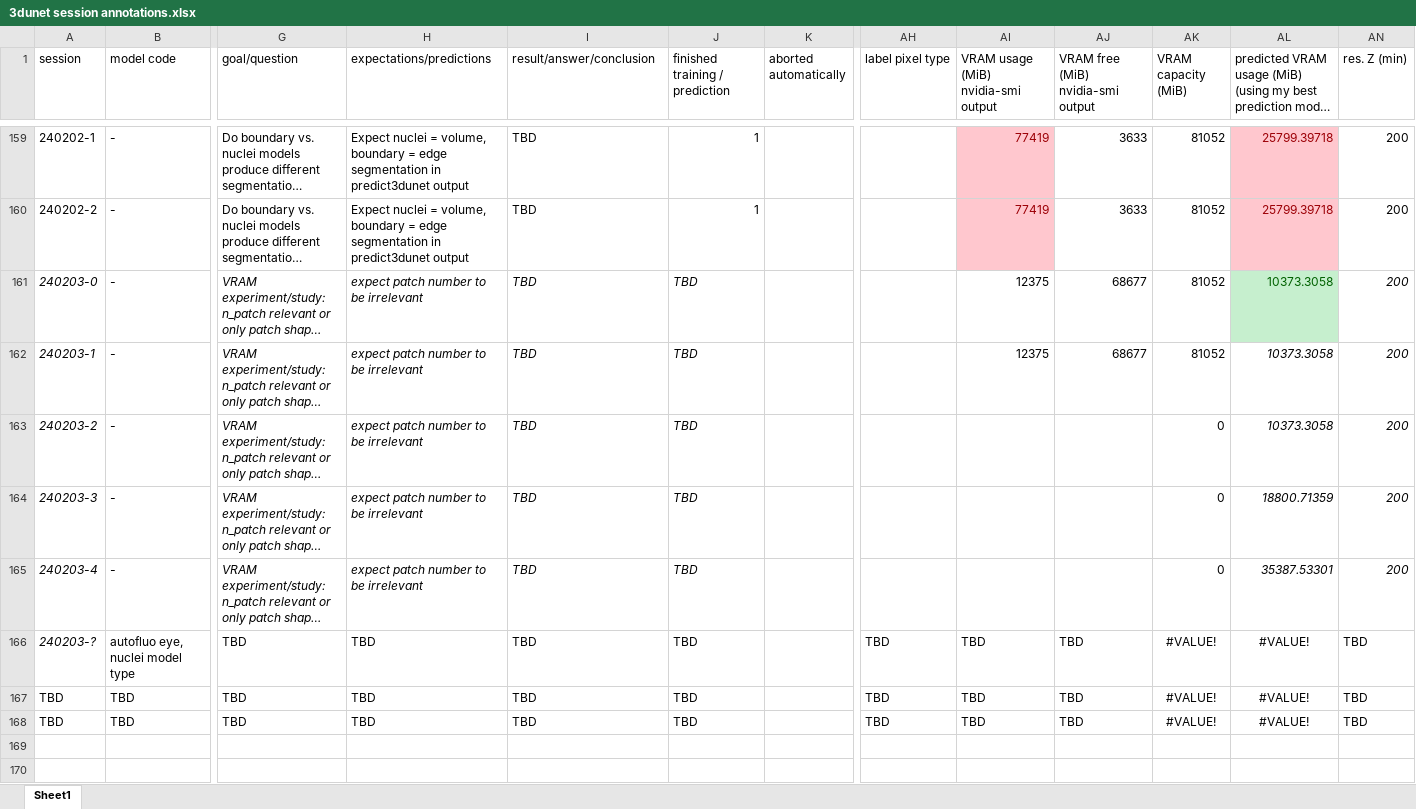
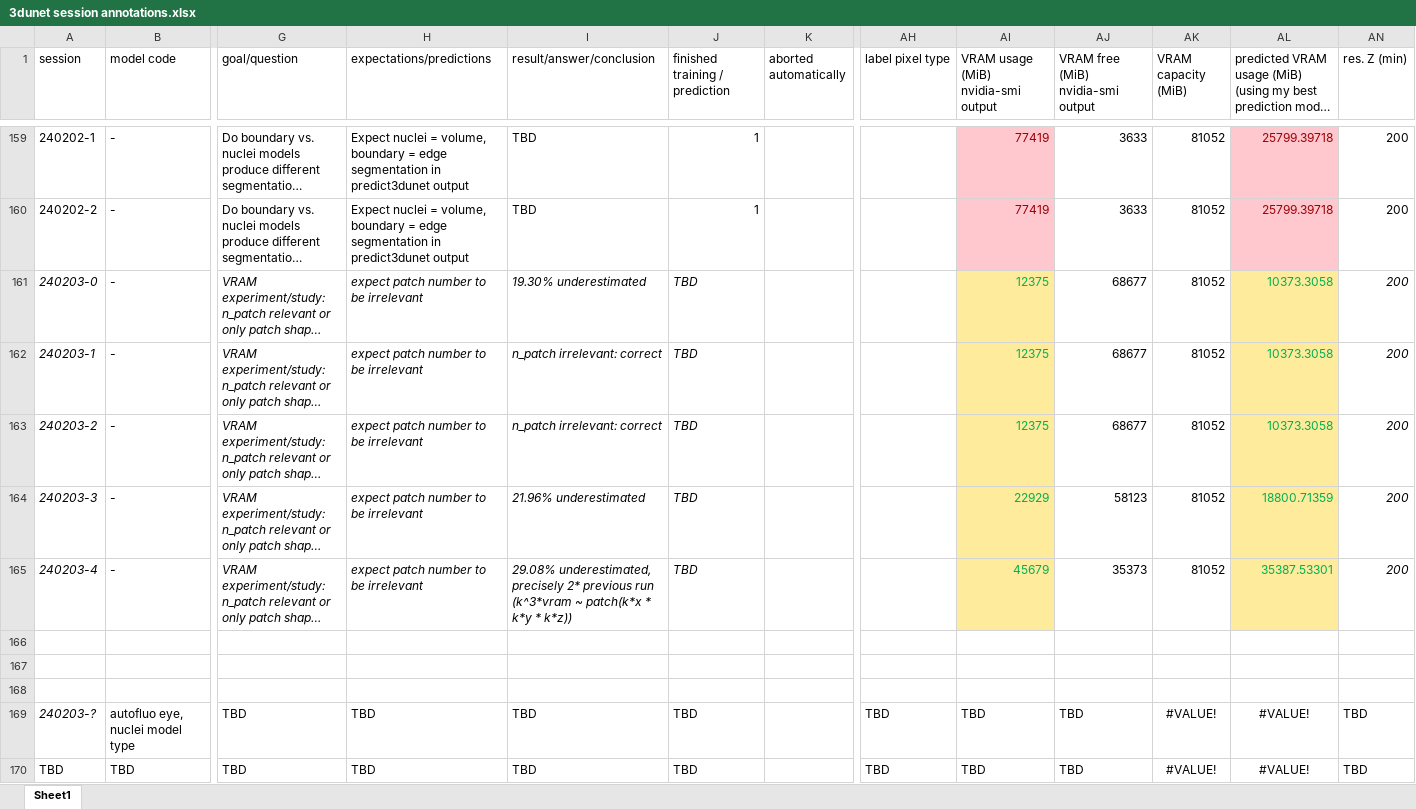
Before and after one commit to radRoy/cloud, an Excel workbook: 3dunet session annotations.xlsx, sheet Sheet1, drawn as a sheet; only a part is shown, gaps mark what is left out; the shorter side is filled out with more unchanged rows; long unchanged cells end in …; values as stored, in another font and other column widths than the file's, no borders; rows hold the shown columns only; the diff names each change by its address in the sheet, - before the commit and + after, or states it on an @@ line.

Commit message:
Update 3dunet session annotations.xlsx

```diff
--- a/3dunet session annotations.xlsx (sheet Sheet1)
+++ b/3dunet session annotations.xlsx (sheet Sheet1)
-I161 (result/answer/conclusion): TBD
+I161 (result/answer/conclusion): 19.30% underestimated
-AI161:AI165 fill: none
+AI161:AI165 fill: #FFEB9C
-AI161:AI162 text colour: black
+AI161:AI162 text colour: #00B050
@@ AL161 fill: #C6EFCE → #FFEB9C, text colour: #006100 → #00B050 @@
-I162:I163 (result/answer/conclusion): TBD
+I162:I163 (result/answer/conclusion): n_patch irrelevant: correct
@@ AL162:AL165 fill: none → #FFEB9C, italic: on → off, text colour: black → #00B050 @@
-AI163: (empty)
+AI163: 12375
-AJ163: (empty)
+AJ163: 68677
-AK163:AK165 (VRAM capacity (MiB)): 0
+AK163:AK165 (VRAM capacity (MiB)): 81052
-I164 (result/answer/conclusion): TBD
+I164 (result/answer/conclusion): 21.96% underestimated
-AI164: (empty)
+AI164: 22929
-AJ164: (empty)
+AJ164: 58123
-I165 (result/answer/conclusion): TBD
+I165 (result/answer/conclusion): 29.08% underestimated, precisely 2* previous run (k^3*vram ~ patch(k*x * k*y * k*z))
-AI165: (empty)
+AI165: 45679
-AJ165: (empty)
+AJ165: 35373
+row 166: (empty)
+row 167: (empty)
+row 168: (empty)
```
